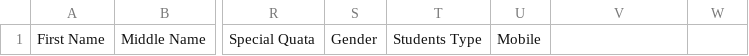
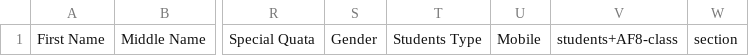
Before and after one commit to Pramod265/django-Project-, a CSV file: media/Students.csv, drawn as a sheet; only a part is shown, gaps mark what is left out; the diff names each change by its address in the sheet, - before the commit and + after, or states it on an @@ line.

```diff
--- a/media/Students.csv
+++ b/media/Students.csv
-V1: (empty)
+V1: students+AF8-class
-W1: (empty)
+W1: section
```
Also changed, not shown: 40 other files.
